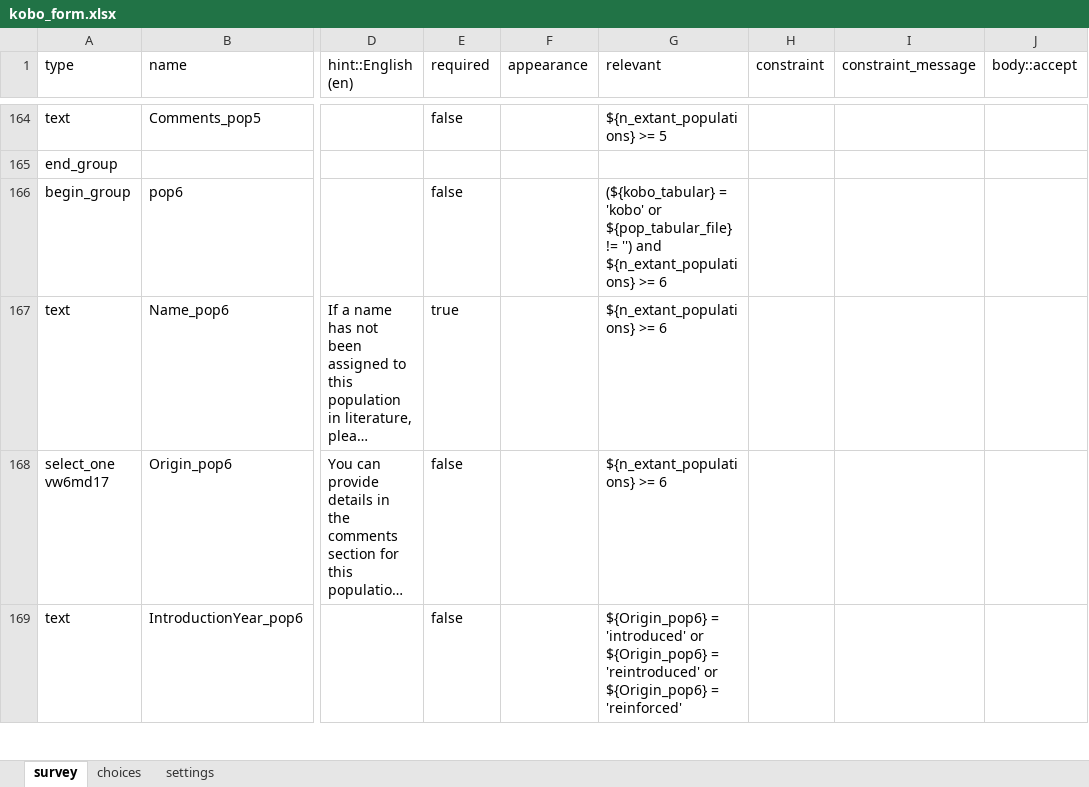
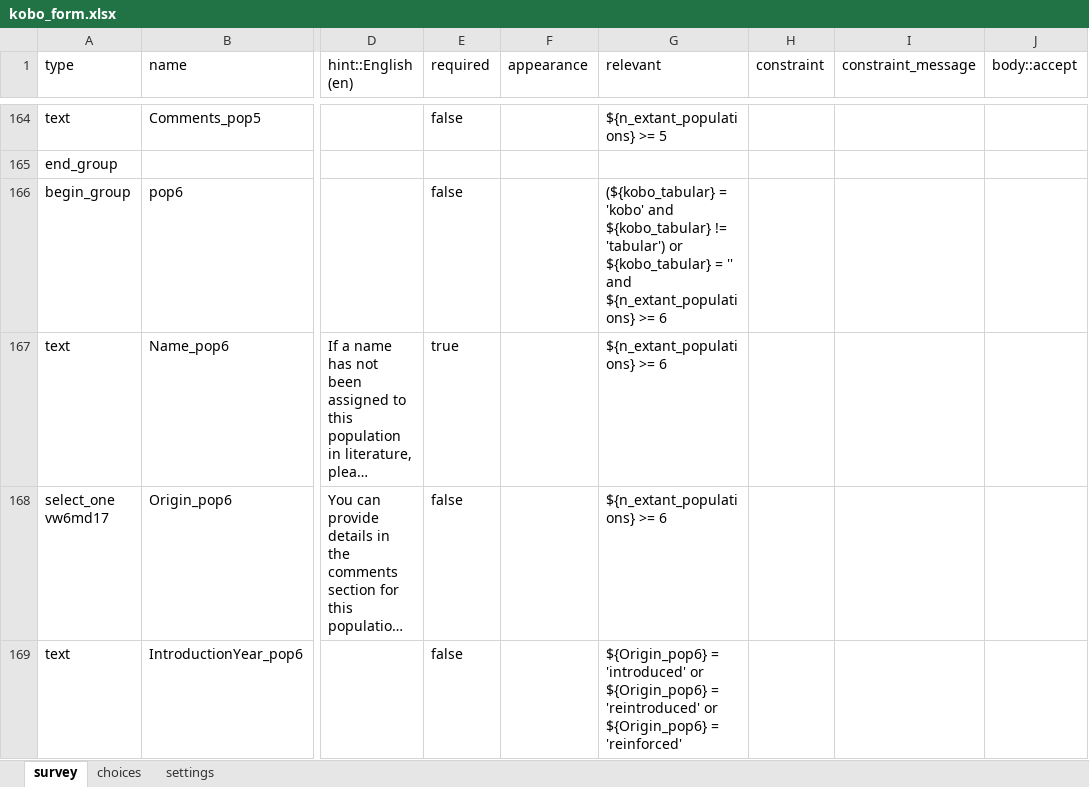
Before and after one commit to AliciaMstt/GeneticIndicators, an Excel workbook: kobo_form.xlsx, sheet survey, drawn as a sheet; only a part is shown, gaps mark what is left out; long unchanged cells end in …; values as stored, in another font and other column widths than the file's, no borders; the diff covers the shown part only; the diff names each change by its address in the sheet, - before the commit and + after, or states it on an @@ line.

Commit message:
fixed population questions appearing even if tabular file was attached
This hellish bug reported by Viktoria was finally solved by:

1. Changing  pop_tabular_file conditional:

${kobo_tabular} = 'tabular' or ${n_extant_populations} > 25

for

${kobo_tabular} = 'tabular'

2. In pop_tabular_file deleted constraint and added ".txt" in body::accept

3. In populations contrains:
Changed:
(${kobo_tabular} = 'kobo' or ${pop_tabular_file} != '') and ${n_extant_populations} >=

For

(${kobo_tabular} = 'kobo' and ${kobo_tabular} != 'tabular') or ${kobo_tabular} = '' and ${n_extant_populations} >=

```diff
--- a/kobo_form.xlsx (sheet survey)
+++ b/kobo_form.xlsx (sheet survey)
-G166 (relevant): …= 'kobo' or ${pop_tabular_file} != '') and ${n_extant_populations}…
+G166 (relevant): …= 'kobo' and ${kobo_tabular} != 'tabular') or ${kobo_tabular} = '' and ${n_extant_populations}…
```
Also changed, not shown: 28 edited cells elsewhere in this sheet.
